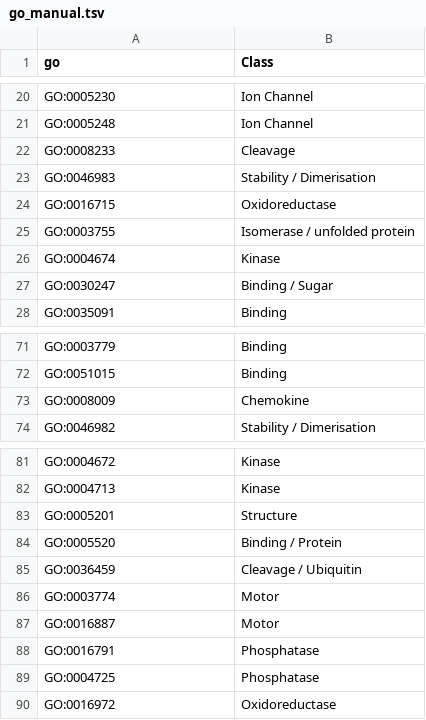
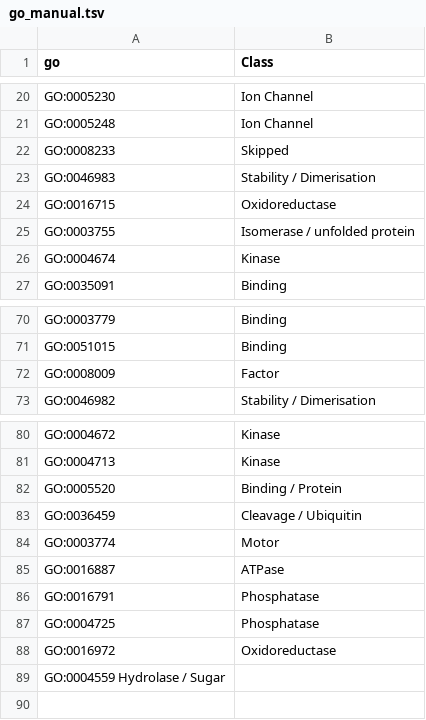
Before and after one commit to hirenj/glycodomain, a TSV file: go_manual.tsv, drawn as a sheet; only a part is shown, gaps mark what is left out.

```diff
--- a/go_manual.tsv
+++ b/go_manual.tsv
@@ -21,3 +21,3 @@ GO:0005230	Ion Channel
 GO:0005248	Ion Channel
-GO:0008233	Cleavage
+GO:0008233	Skipped
 GO:0046983	Stability / Dimerisation
@@ -26,3 +26,2 @@ GO:0003755	Isomerase / unfolded protein
 GO:0004674	Kinase
-GO:0030247	Binding / Sugar
 GO:0035091	Binding
@@ -72,3 +71,3 @@ GO:0003779	Binding
 GO:0051015	Binding
-GO:0008009	Chemokine
+GO:0008009	Factor
 GO:0046982	Stability / Dimerisation
@@ -82,3 +81,2 @@ GO:0004672	Kinase
 GO:0004713	Kinase
-GO:0005201	Structure
 GO:0005520	Binding / Protein
@@ -86,3 +84,3 @@ GO:0036459	Cleavage / Ubiquitin
 GO:0003774	Motor
-GO:0016887	Motor
+GO:0016887	ATPase
 GO:0016791	Phosphatase
@@ -90 +88,2 @@ GO:0004725	Phosphatase
 GO:0016972	Oxidoreductase
+GO:0004559  Hydrolase / Sugar
```
Also changed, not shown: interpro_manual.tsv, 1 other file.
